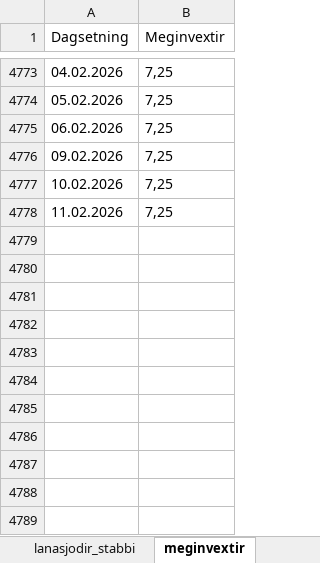
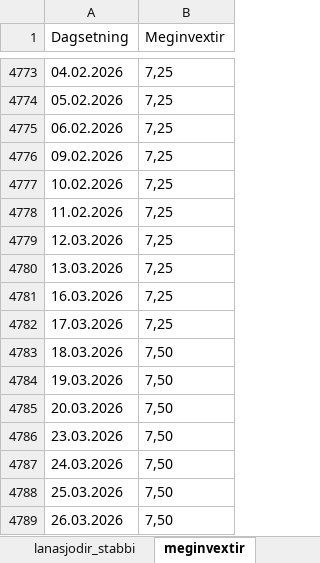
Before and after one commit to hagdeild/verdbolguskyrsla, an Excel workbook: data/verdbolguskyrsla_data.xlsx, sheet meginvextir, drawn as a sheet; only a part is shown, gaps mark what is left out; values as stored, in another font and other column widths than the file's, no borders; 1 other sheet too large or unreadable and not compared; the diff names each change by its address in the sheet, - before the commit and + after, or states it on an @@ line.

```diff
--- a/data/verdbolguskyrsla_data.xlsx (sheet meginvextir)
+++ b/data/verdbolguskyrsla_data.xlsx (sheet meginvextir)
+row 4779: 12.03.2026 | 7,25
+row 4780: 13.03.2026 | 7,25
+row 4781: 16.03.2026 | 7,25
+row 4782: 17.03.2026 | 7,25
+row 4783: 18.03.2026 | 7,50
+row 4784: 19.03.2026 | 7,50
+row 4785: 20.03.2026 | 7,50
+row 4786: 23.03.2026 | 7,50
+row 4787: 24.03.2026 | 7,50
+row 4788: 25.03.2026 | 7,50
+row 4789: 26.03.2026 | 7,50
```
Also changed, not shown: sheet bank_ny_utlan, sheet inngrip_si, sheet spar, sheet vextir, data/Vaentingar_markadsadila.xlsx, data/Verdbolguvaentingar-a-mismunandi-maelikvarda.xlsx, 2 other files.
